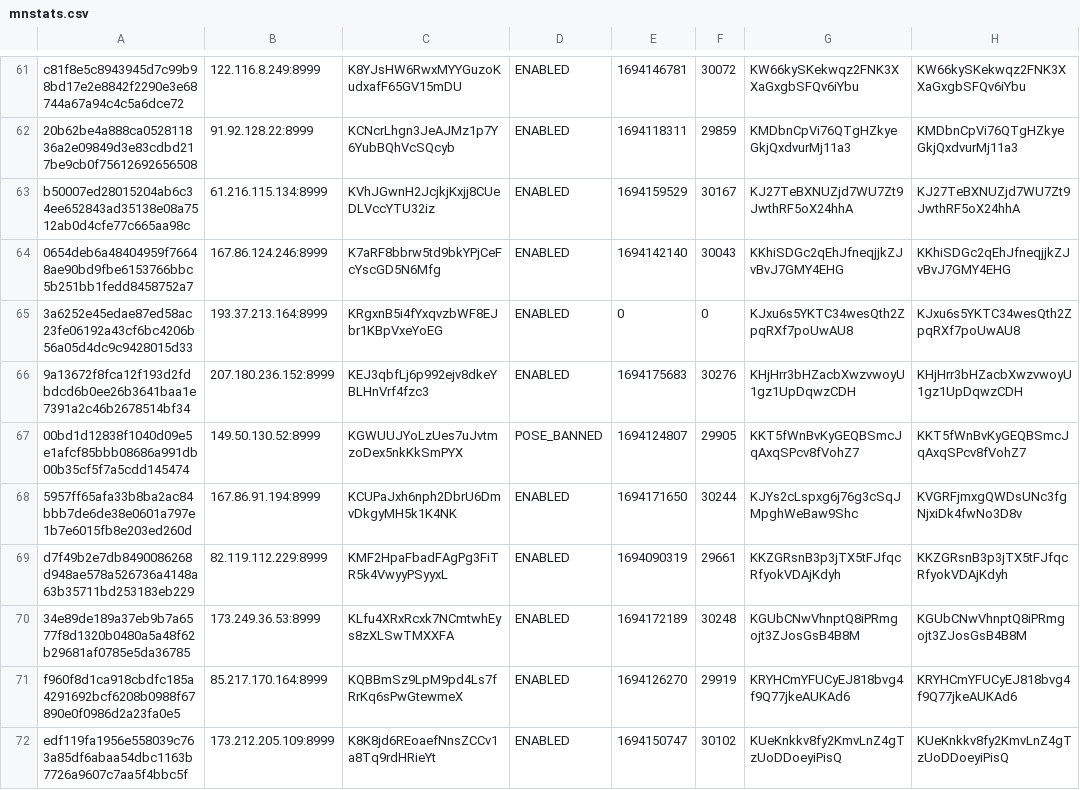
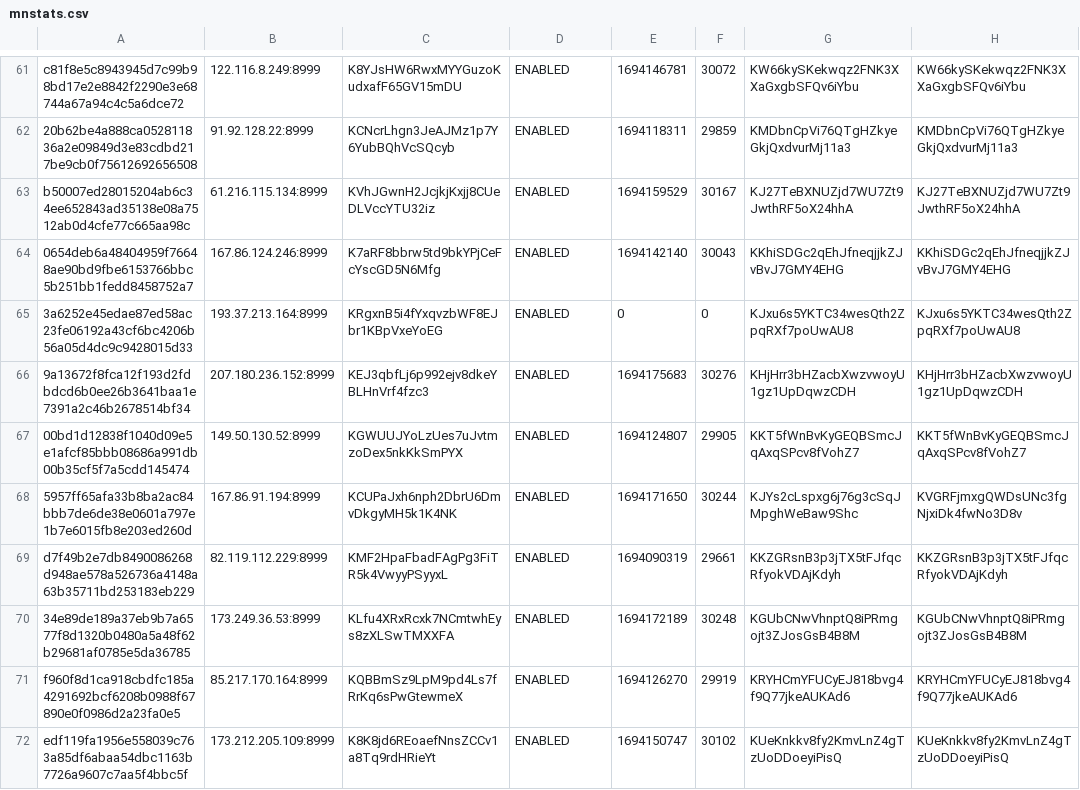
Before and after one commit to oudeis/kiiro-tracker, a CSV file: data/mnstats.csv, drawn as a sheet; only a part is shown, gaps mark what is left out; the diff covers the shown part only; the diff names each change by its address in the sheet, - before the commit and + after, or states it on an @@ line.

```diff
--- a/data/mnstats.csv
+++ b/data/mnstats.csv
-D67: POSE_BANNED
+D67: ENABLED
```
Also changed, not shown: 22 edited cells elsewhere in this file, 5 other files.
